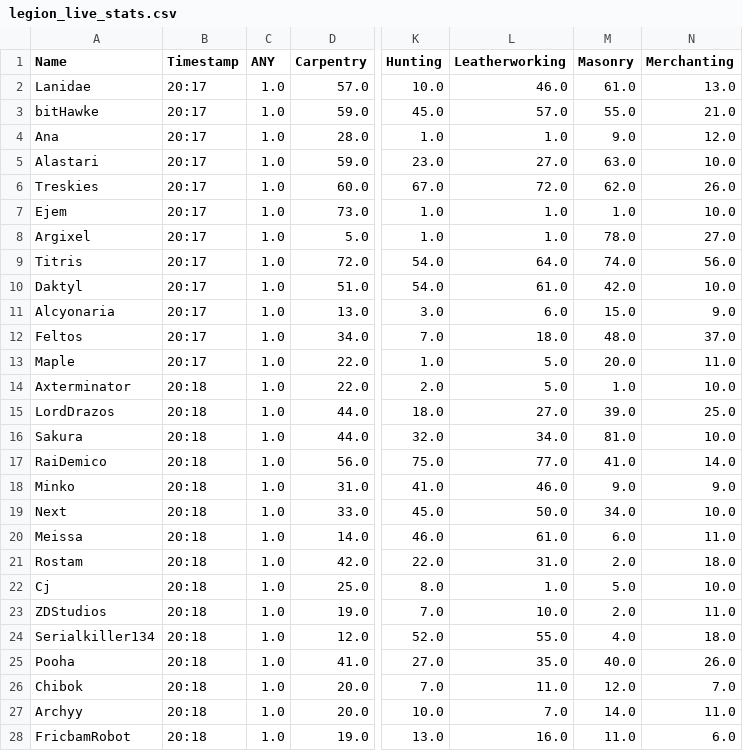
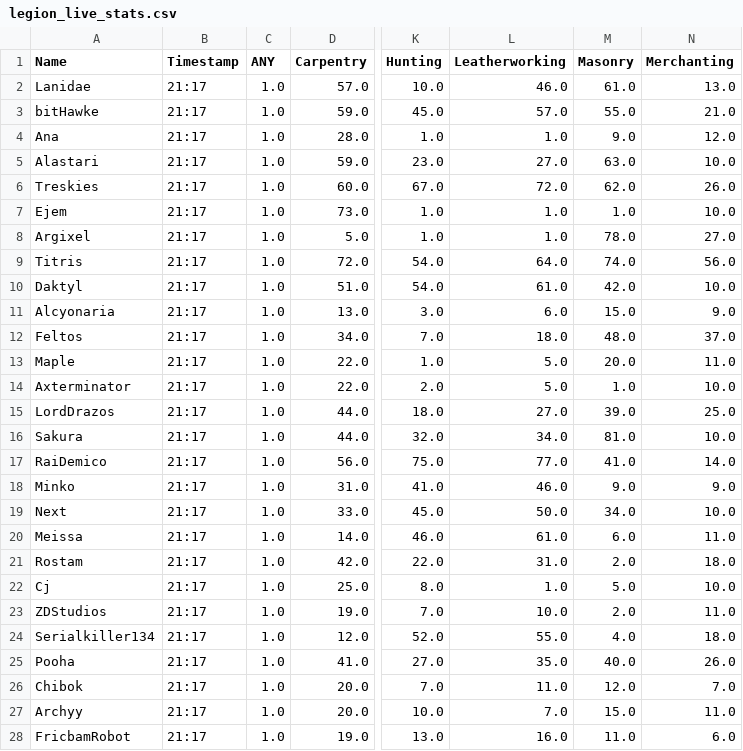
Before and after one commit to Ejem0724/Ejem0724.github.io, a CSV file: legion_live_stats.csv, drawn as a sheet; only a part is shown, gaps mark what is left out; the diff covers the shown part only; the diff names each change by its address in the sheet, - before the commit and + after, or states it on an @@ line.

```diff
--- a/legion_live_stats.csv
+++ b/legion_live_stats.csv
-B2:B13 (Timestamp): 20:17
+B2:B13 (Timestamp): 21:17
-B14:B28 (Timestamp): 20:18
+B14:B28 (Timestamp): 21:17
-M27 (Masonry): 14.0
+M27 (Masonry): 15.0
```
Also changed, not shown: 95 edited cells elsewhere in this file, 1 other file.
